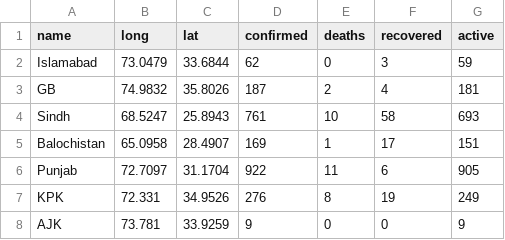
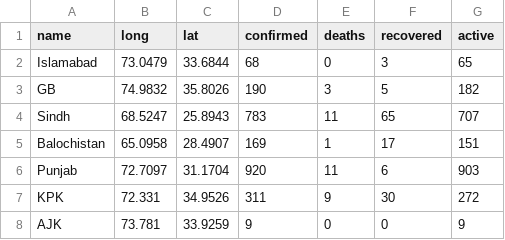
Before and after one commit to Atif252/Covid19-Data, a CSV file: daily-cases/current-data.csv, drawn as a sheet.

Commit message:
Updated data

```diff
--- a/daily-cases/current-data.csv
+++ b/daily-cases/current-data.csv
@@ -1,8 +1,8 @@
 name,long,lat,confirmed,deaths,recovered,active
-Islamabad,73.0479,33.6844,62,0,3,59
-GB,74.9832,35.8026,187,2,4,181
-Sindh,68.5247,25.8943,761,10,58,693
+Islamabad,73.0479,33.6844,68,0,3,65
+GB,74.9832,35.8026,190,3,5,182
+Sindh,68.5247,25.8943,783,11,65,707
 Balochistan,65.0958,28.4907,169,1,17,151
-Punjab,72.7097,31.1704,922,11,6,905
-KPK,72.331,34.9526,276,8,19,249
+Punjab,72.7097,31.1704,920,11,6,903
+KPK,72.331,34.9526,311,9,30,272
 AJK,73.781,33.9259,9,0,0,9
```
